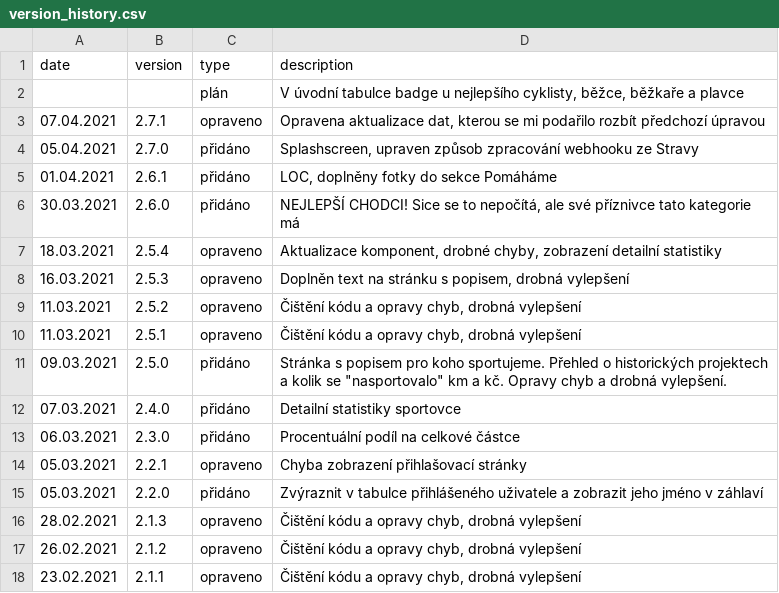
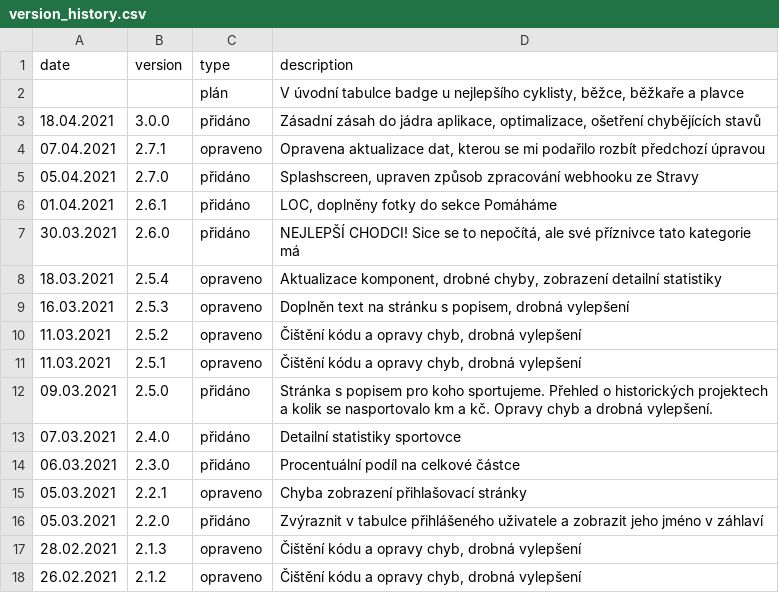
Before and after one commit to honzza/zpa-pomaha, a CSV file: server/version_history.csv, drawn as a sheet; only a part is shown; the shorter side is filled out with more unchanged rows.

```diff
--- a/server/version_history.csv
+++ b/server/version_history.csv
@@ -2,2 +2,3 @@ date;version;type;description
 ;;plán;V úvodní tabulce badge u nejlepšího cyklisty, běžce, běžkaře a plavce
+18.04.2021;3.0.0;přidáno;Zásadní zásah do jádra aplikace, optimalizace, ošetření chybějících stavů
 07.04.2021;2.7.1;opraveno;Opravena aktualizace dat, kterou se mi podařilo rozbít předchozí úpravou
@@ -10,3 +11,3 @@ date;version;type;description
 11.03.2021;2.5.1;opraveno;Čištění kódu a opravy chyb, drobná vylepšení
-09.03.2021;2.5.0;přidáno;Stránka s popisem pro koho sportujeme. Přehled o historických projektech a kolik se "nasportovalo" km a kč. Opravy chyb a drobná vylepšení.
+09.03.2021;2.5.0;přidáno;Stránka s popisem pro koho sportujeme. Přehled o historických projektech a kolik se nasportovalo km a kč. Opravy chyb a drobná vylepšení.
 07.03.2021;2.4.0;přidáno;Detailní statistiky sportovce
```
Also changed, not shown: 13 other files.
